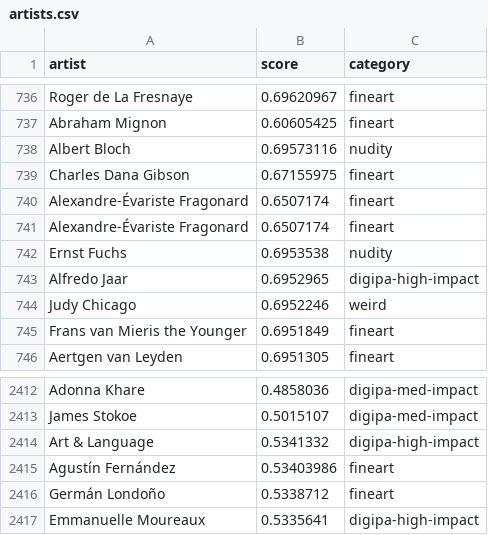
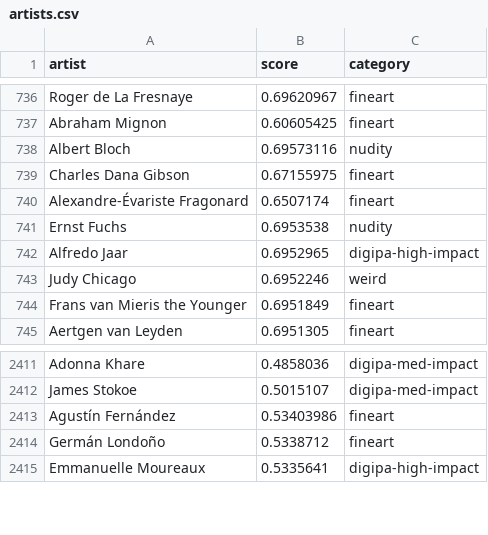
Before and after one commit to Trabochuk/stable-diffusion-webui, a CSV file: artists.csv, drawn as a sheet; only a part is shown, gaps mark what is left out.

Commit message:
Remove duplicate artists.

```diff
--- a/artists.csv
+++ b/artists.csv
@@ -740,3 +740,2 @@ Charles Dana Gibson,0.67155975,fineart
 Alexandre-Évariste Fragonard,0.6507174,fineart
-Alexandre-Évariste Fragonard,0.6507174,fineart
 Ernst Fuchs,0.6953538,nudity
@@ -2413,3 +2412,2 @@ Adonna Khare,0.4858036,digipa-med-impact
 James Stokoe,0.5015107,digipa-med-impact
-Art & Language,0.5341332,digipa-high-impact
 Agustín Fernández,0.53403986,fineart
```
